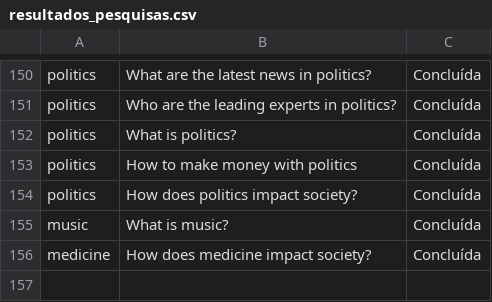
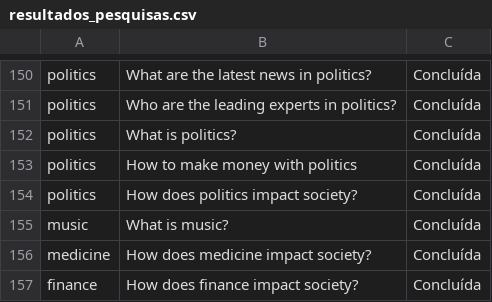
Before and after one commit to MisaAndrejezieski/AutoPes.py, a CSV file: resultados_pesquisas.csv, drawn as a sheet; only a part is shown, gaps mark what is left out.

```diff
--- a/resultados_pesquisas.csv
+++ b/resultados_pesquisas.csv
@@ -156 +156,2 @@ music,What is music?,Concluída
 medicine,How does medicine impact society?,Concluída
+finance,How does finance impact society?,Concluída
```
Also changed, not shown: 1 other file.
